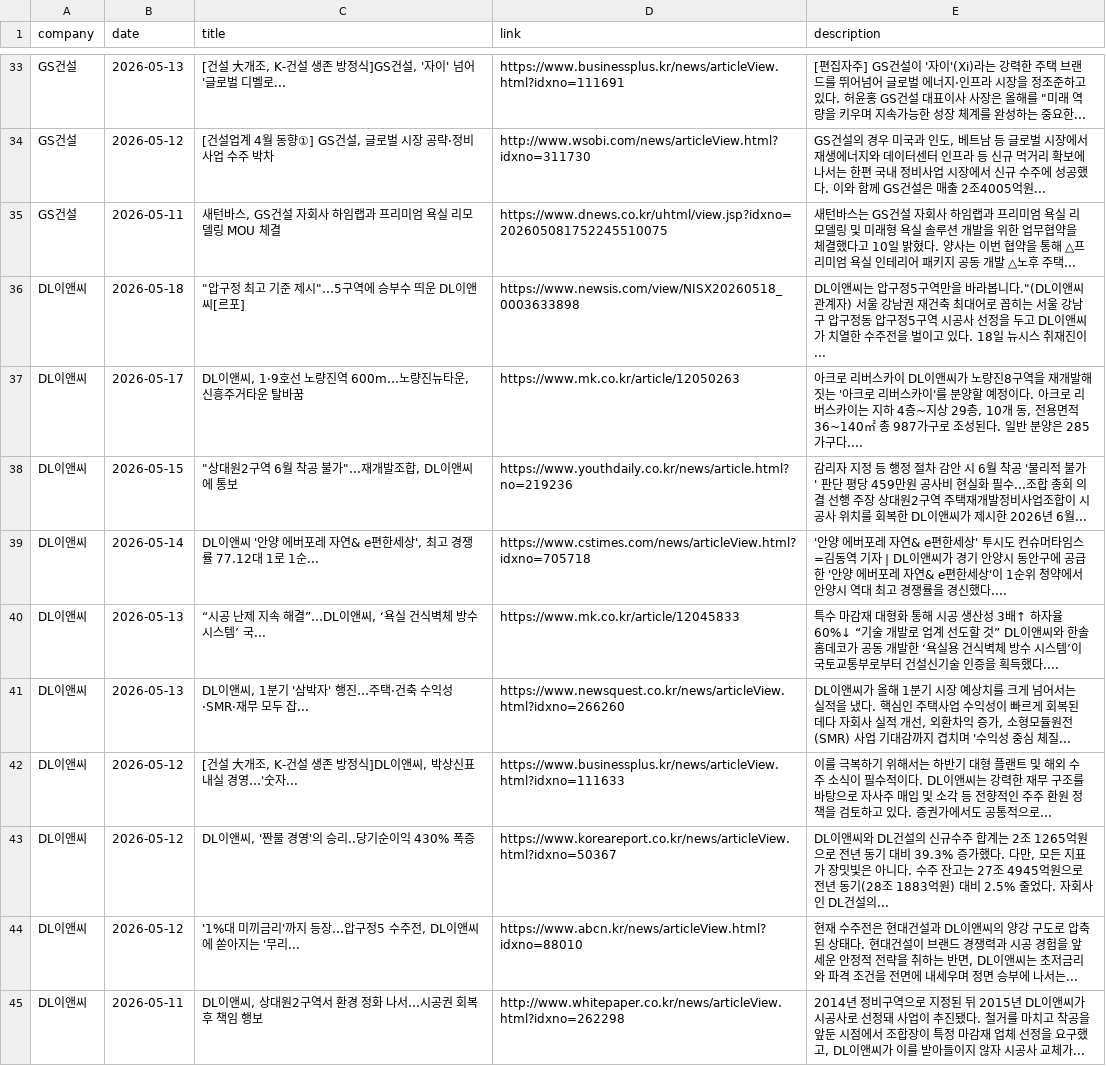
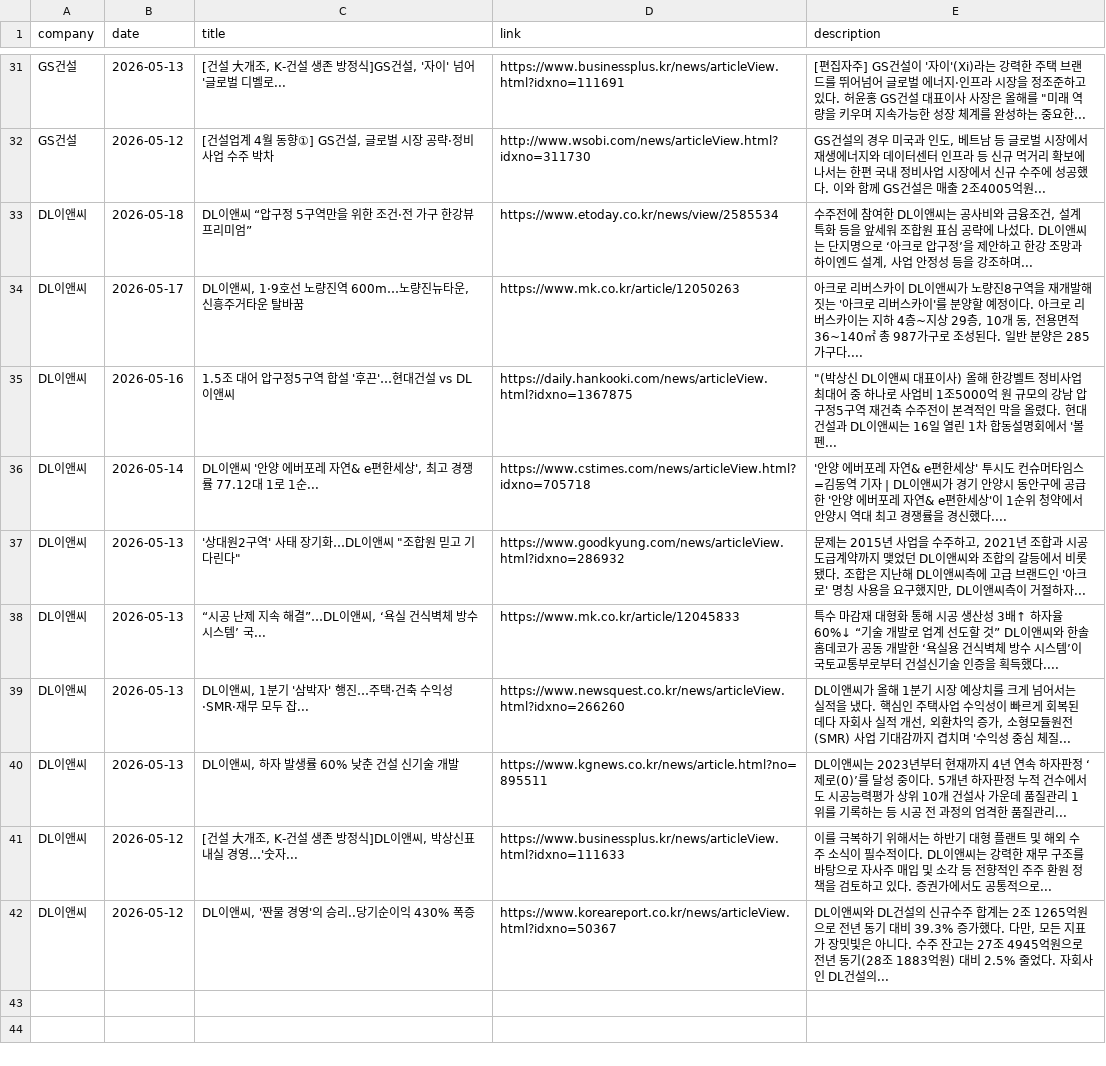
Before and after one commit to hdec-daily-news/hdec-competitors, a CSV file: 대형사_동향.csv, drawn as a sheet; only a part is shown, gaps mark what is left out; the diff covers the shown part only.

```diff
--- a/대형사_동향.csv
+++ b/대형사_동향.csv
@@ -34,12 +32,11 @@ GS건설,2026-05-13,"[건설 大개조, K-건설 생존 방정식]GS건설, '자
 GS건설,2026-05-12,"[건설업계 4월 동향①] GS건설, 글로벌 시장 공략·정비사업 수주 박차",http://www.wsobi.com/news/articleView.html?idxno=311730,"GS건설의 경우 미국과 인도, 베트남 등 글로벌 시장에서 재생에너지와 데이터센터 인프라 등 신규 먹거리 확보에 나서는 한편 국내 정비사업 시장에서 신규 수주에 성공했다. 이와 함께 GS건설은 매출 2조4005억원... "
-GS건설,2026-05-11,"새턴바스, GS건설 자회사 하임랩과 프리미엄 욕실 리모델링 MOU 체결",https://www.dnews.co.kr/uhtml/view.jsp?idxno=202605081752245510075,새턴바스는 GS건설 자회사 하임랩과 프리미엄 욕실 리모델링 및 미래형 욕실 솔루션 개발을 위한 업무협약을 체결했다고 10일 밝혔다. 양사는 이번 협약을 통해 △프리미엄 욕실 인테리어 패키지 공동 개발 △노후 주택...
-DL이앤씨,2026-05-18,"""압구정 최고 기준 제시""…5구역에 승부수 띄운 DL이앤씨[르포]",https://www.newsis.com/view/NISX20260518_0003633898,"DL이앤씨는 압구정5구역만을 바라봅니다.""(DL이앤씨 관계자) 서울 강남권 재건축 최대어로 꼽히는 서울 강남구 압구정동 압구정5구역 시공사 선정을 두고 DL이앤씨가 치열한 수주전을 벌이고 있다. 18일 뉴시스 취재진이... "
+DL이앤씨,2026-05-18,DL이앤씨 “압구정 5구역만을 위한 조건·전 가구 한강뷰 프리미엄”,https://www.etoday.co.kr/news/view/2585534,"수주전에 참여한 DL이앤씨는 공사비와 금융조건, 설계 특화 등을 앞세워 조합원 표심 공략에 나섰다. DL이앤씨는 단지명으로 ‘아크로 압구정’을 제안하고 한강 조망과 하이엔드 설계, 사업 안정성 등을 강조하며... "
 DL이앤씨,2026-05-17,"DL이앤씨, 1·9호선 노량진역 600m…노량진뉴타운, 신흥주거타운 탈바꿈",https://www.mk.co.kr/article/12050263,"아크로 리버스카이 DL이앤씨가 노량진8구역을 재개발해 짓는 '아크로 리버스카이'를 분양할 예정이다. 아크로 리버스카이는 지하 4층~지상 29층, 10개 동, 전용면적 36~140㎡ 총 987가구로 조성된다. 일반 분양은 285가구다.... "
-DL이앤씨,2026-05-15,"""상대원2구역 6월 착공 불가""...재개발조합, DL이앤씨에 통보",https://www.youthdaily.co.kr/news/article.html?no=219236,감리자 지정 등 행정 절차 감안 시 6월 착공 '물리적 불가' 판단 평당 459만원 공사비 현실화 필수...조합 총회 의결 선행 주장  상대원2구역 주택재개발정비사업조합이 시공사 위치를 회복한 DL이앤씨가 제시한 2026년 6월...
+DL이앤씨,2026-05-16,1.5조 대어 압구정5구역 합설 '후끈'…현대건설 vs DL이앤씨,https://daily.hankooki.com/news/articleView.html?idxno=1367875,"""(박상신 DL이앤씨 대표이사) 올해 한강벨트 정비사업 최대어 중 하나로 사업비 1조5000억 원 규모의 강남 압구정5구역 재건축 수주전이 본격적인 막을 올렸다. 현대건설과 DL이앤씨는 16일 열린 1차 합동설명회에서 '볼펜... "
 DL이앤씨,2026-05-14,"DL이앤씨 '안양 에버포레 자연& e편한세상', 최고 경쟁률 77.12대 1로 1순...",https://www.cstimes.com/news/articleView.html?idxno=705718,'안양 에버포레 자연& e편한세상' 투시도 컨슈머타임스=김동역 기자 | DL이앤씨가 경기 안양시 동안구에 공급한 '안양 에버포레 자연& e편한세상'이 1순위 청약에서 안양시 역대 최고 경쟁률을 경신했다....
+DL이앤씨,2026-05-13,"'상대원2구역' 사태 장기화…DL이앤씨 ""조합원 믿고 기다린다""",https://www.goodkyung.com/news/articleView.html?idxno=286932,"문제는 2015년 사업을 수주하고, 2021년 조합과 시공 도급계약까지 맺었던 DL이앤씨와 조합의 갈등에서 비롯됐다. 조합은 지난해 DL이앤씨측에 고급 브랜드인 '아크로' 명칭 사용을 요구했지만, DL이앤씨측이 거절하자... "
 DL이앤씨,2026-05-13,"“시공 난제 지속 해결”…DL이앤씨, ‘욕실 건식벽체 방수시스템’ 국...",https://www.mk.co.kr/article/12045833,특수 마감재 대형화 통해 시공 생산성 3배↑ 하자율 60%↓ “기술 개발로 업계 선도할 것” DL이앤씨와 한솔홈데코가 공동 개발한 ‘욕실용 건식벽체 방수 시스템’이 국토교통부로부터 건설신기술 인증을 획득했다....
 DL이앤씨,2026-05-13,"DL이앤씨, 1분기 '삼박자' 행진…주택·건축 수익성·SMR·재무 모두 잡...",https://www.newsquest.co.kr/news/articleView.html?idxno=266260,"DL이앤씨가 올해 1분기 시장 예상치를 크게 넘어서는 실적을 냈다.  핵심인 주택사업 수익성이 빠르게 회복된 데다 자회사 실적 개선, 외환차익 증가, 소형모듈원전(SMR) 사업 기대감까지 겹치며 '수익성 중심 체질... "
+DL이앤씨,2026-05-13,"DL이앤씨, 하자 발생률 60% 낮춘 건설 신기술 개발",https://www.kgnews.co.kr/news/article.html?no=895511,DL이앤씨는 2023년부터 현재까지 4년 연속 하자판정 ‘제로(0)’를 달성 중이다. 5개년 하자판정 누적 건수에서도 시공능력평가 상위 10개 건설사 가운데 품질관리 1위를 기록하는 등 시공 전 과정의 엄격한 품질관리...
 DL이앤씨,2026-05-12,"[건설 大개조, K-건설 생존 방정식]DL이앤씨, 박상신표 내실 경영…'숫자...",https://www.businessplus.kr/news/articleView.html?idxno=111633,이를 극복하기 위해서는 하반기 대형 플랜트 및 해외 수주 소식이 필수적이다. DL이앤씨는 강력한 재무 구조를 바탕으로 자사주 매입 및 소각 등 전향적인 주주 환원 정책을 검토하고 있다. 증권가에서도 공통적으로...
 DL이앤씨,2026-05-12,"DL이앤씨, '짠물 경영'의 승리..당기순이익 430% 폭증",https://www.koreareport.co.kr/news/articleView.html?idxno=50367,"DL이앤씨와 DL건설의 신규수주 합계는 2조 1265억원으로 전년 동기 대비 39.3% 증가했다. 다만, 모든 지표가 장밋빛은 아니다. 수주 잔고는 27조 4945억원으로 전년 동기(28조 1883억원) 대비 2.5% 줄었다. 자회사인 DL건설의... "
-DL이앤씨,2026-05-12,"'1%대 미끼금리'까지 등장…압구정5 수주전, DL이앤씨에 쏟아지는 '무리...",https://www.abcn.kr/news/articleView.html?idxno=88010,"현재 수주전은 현대건설과 DL이앤씨의 양강 구도로 압축된 상태다. 현대건설이 브랜드 경쟁력과 시공 경험을 앞세운 안정적 전략을 취하는 반면, DL이앤씨는 초저금리와 파격 조건을 전면에 내세우며 정면 승부에 나서는... "
-DL이앤씨,2026-05-11,"DL이앤씨, 상대원2구역서 환경 정화 나서…시공권 회복 후 책임 행보",http://www.whitepaper.co.kr/news/articleView.html?idxno=262298,"2014년 정비구역으로 지정된 뒤 2015년 DL이앤씨가 시공사로 선정돼 사업이 추진됐다. 철거를 마치고 착공을 앞둔 시점에서 조합장이 특정 마감재 업체 선정을 요구했고, DL이앤씨가 이를 받아들이지 않자 시공사 교체가... "
```
Also changed, not shown: 4 added rows, 6 removed rows and 8 edited cells elsewhere in this file, 1 other file.
